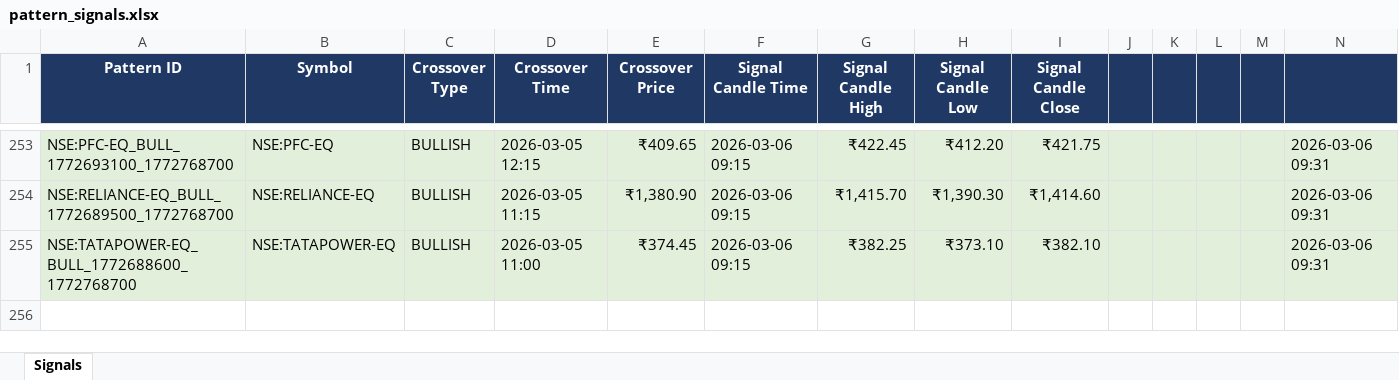
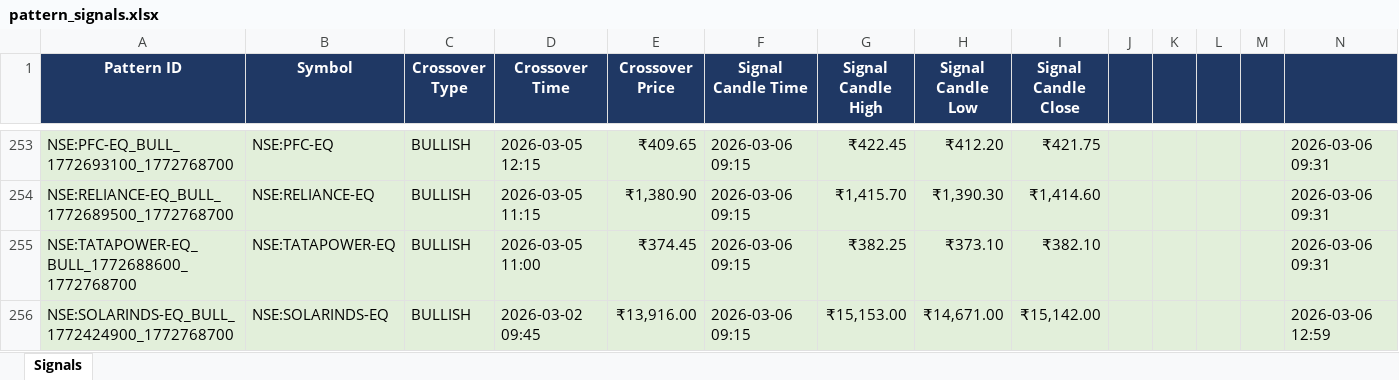
Before and after one commit to lazysauras03-byte/TG-LEVELS, an Excel workbook: pattern_signals.xlsx, sheet Signals, drawn as a sheet; only a part is shown, gaps mark what is left out; values as stored, in another font and other column widths than the file's, no borders; the diff names each change by its address in the sheet, - before the commit and + after, or states it on an @@ line.

```diff
--- a/pattern_signals.xlsx (sheet Signals)
+++ b/pattern_signals.xlsx (sheet Signals)
+row 256: NSE:SOLARINDS-EQ_BULL_1772424900_1772768700 | NSE:SOLARINDS-EQ | BULLISH | 2026-03-02 09:45 | ₹13,916.00 | 2026-03-06 09:15 | ₹15,153.00 | ₹14,671.00 | ₹15,142.00 |  |  |  |  | 2026-03-06 12:59
```
Also changed, not shown: 2 other files.
